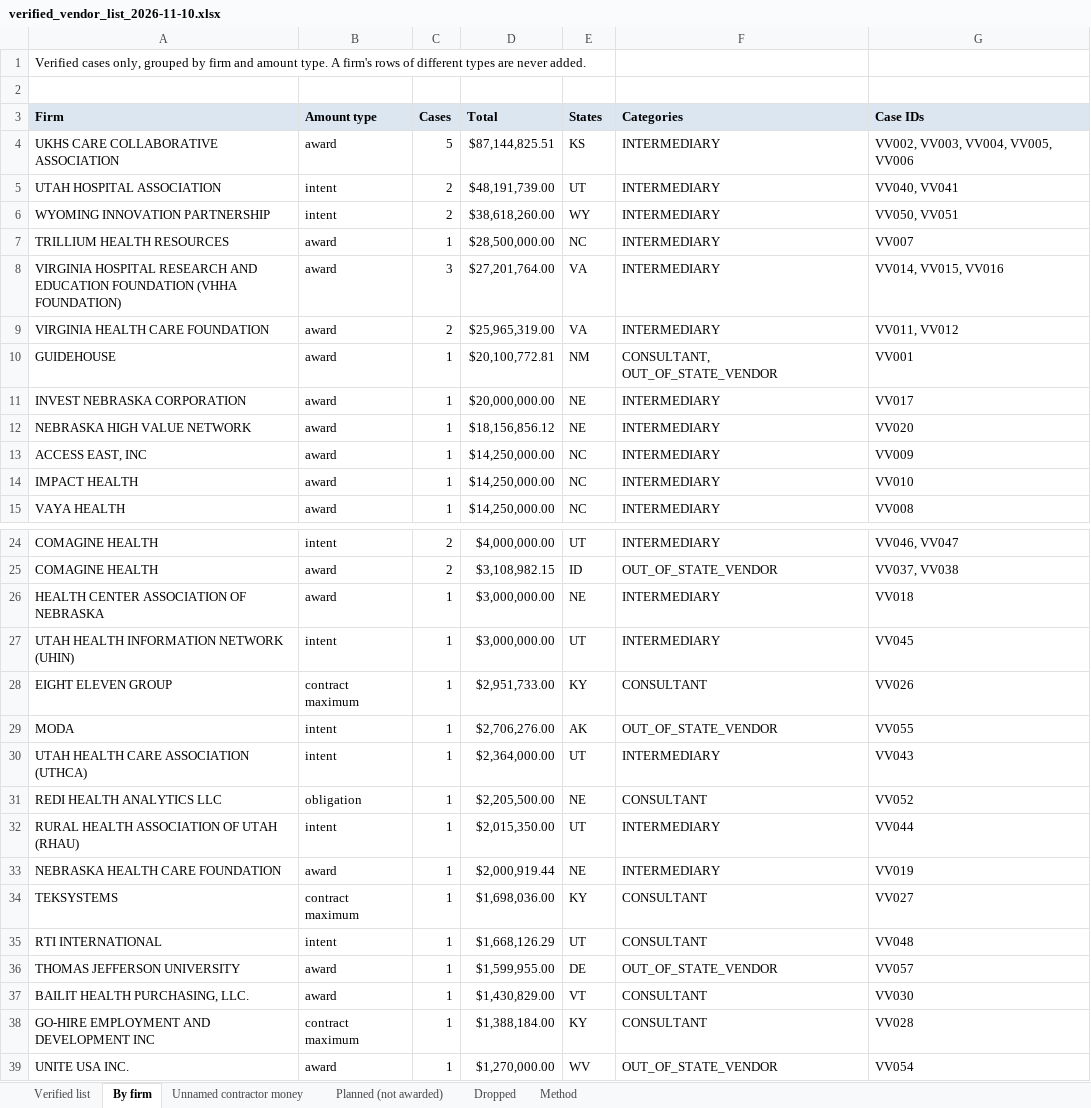
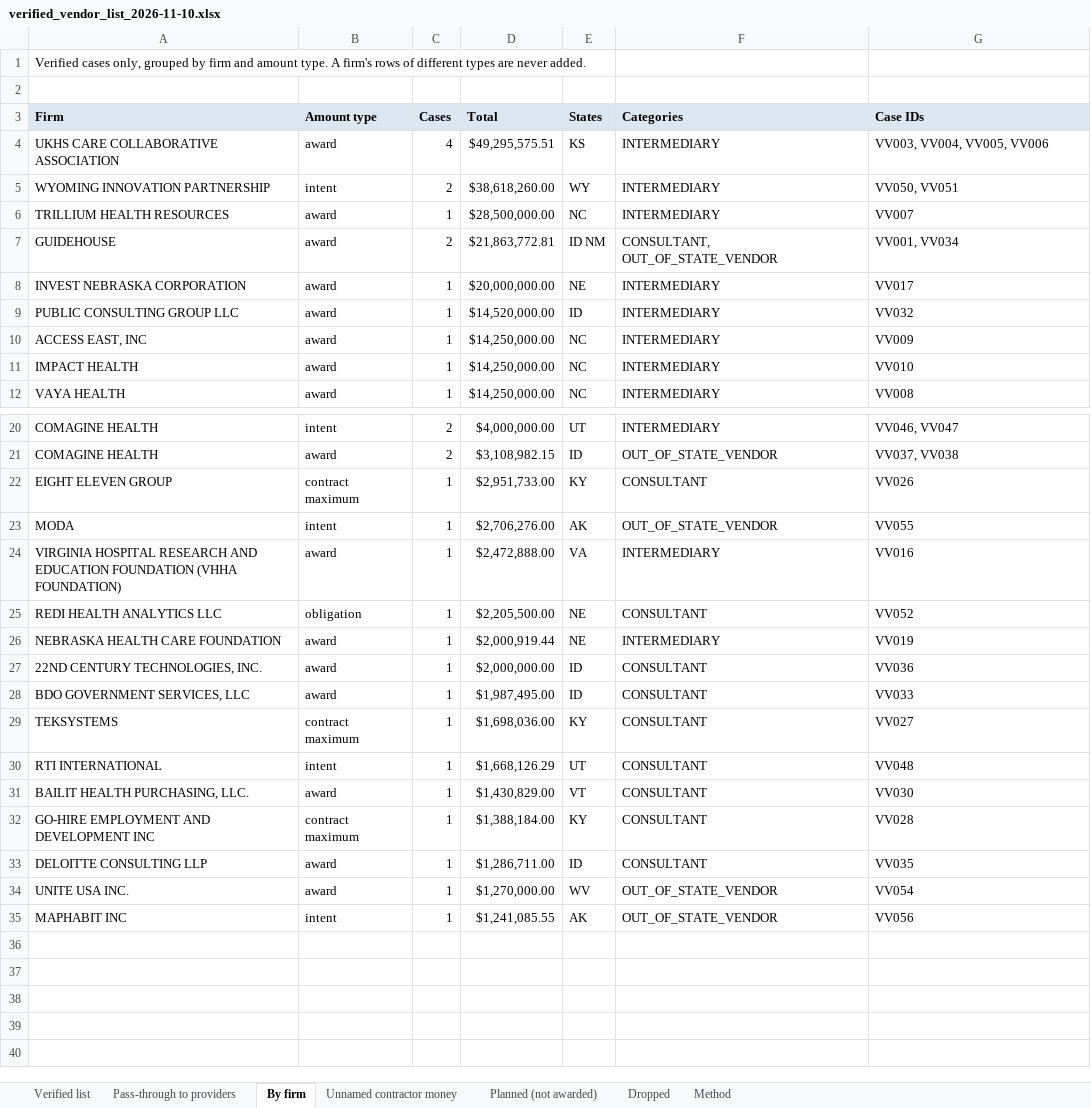
Before and after one commit to INicchitta12/RHTP_Tracker, an Excel workbook: output/verified_vendor_list_2026-11-10.xlsx, sheet By firm, drawn as a sheet; only a part is shown, gaps mark what is left out; the shorter side is filled out with more unchanged rows; values as stored, in another font and other column widths than the file's, no borders; removed rows and columns are numbered as before the commit, all else as after; the diff covers the shown part only; the diff names each change by its address in the sheet, - before the commit and + after, or states it on an @@ line.

```diff
--- a/output/verified_vendor_list_2026-11-10.xlsx (sheet By firm)
+++ b/output/verified_vendor_list_2026-11-10.xlsx (sheet By firm)
+sheet tab: Pass-through to providers
-C4 (Cases): 5
+C4 (Cases): 4
-D4 (Total): $87,144,825.51
+D4 (Total): $49,295,575.51
-G4 (Case IDs): VV002, VV003, VV004, VV005, VV006
+G4 (Case IDs): VV003, VV004, VV005, VV006
-row 5: UTAH HOSPITAL ASSOCIATION | intent | 2 | $48,191,739.00 | UT | INTERMEDIARY | VV040, VV041
-row 8: VIRGINIA HOSPITAL RESEARCH AND EDUCATION FOUNDATION (VHHA FOUNDATION) | award | 3 | $27,201,764.00 | VA | INTERMEDIARY | VV014, VV015, VV016
-row 9: VIRGINIA HEALTH CARE FOUNDATION | award | 2 | $25,965,319.00 | VA | INTERMEDIARY | VV011, VV012
-C7 (Cases): 1
+C7 (Cases): 2
-D7 (Total): $20,100,772.81
+D7 (Total): $21,863,772.81
-E7 (States): NM
+E7 (States): ID NM
-G7 (Case IDs): VV001
+G7 (Case IDs): VV001, VV034
-A9 (Firm): NEBRASKA HIGH VALUE NETWORK
+A9 (Firm): PUBLIC CONSULTING GROUP LLC
-D9 (Total): $18,156,856.12
+D9 (Total): $14,520,000.00
-E9 (States): NE
+E9 (States): ID
-G9 (Case IDs): VV020
+G9 (Case IDs): VV032
-row 26: HEALTH CENTER ASSOCIATION OF NEBRASKA | award | 1 | $3,000,000.00 | NE | INTERMEDIARY | VV018
-row 27: UTAH HEALTH INFORMATION NETWORK (UHIN) | intent | 1 | $3,000,000.00 | UT | INTERMEDIARY | VV045
-row 30: UTAH HEALTH CARE ASSOCIATION (UTHCA) | intent | 1 | $2,364,000.00 | UT | INTERMEDIARY | VV043
+row 24: VIRGINIA HOSPITAL RESEARCH AND EDUCATION FOUNDATION (VHHA FOUNDATION) | award | 1 | $2,472,888.00 | VA | INTERMEDIARY | VV016
-row 32: RURAL HEALTH ASSOCIATION OF UTAH (RHAU) | intent | 1 | $2,015,350.00 | UT | INTERMEDIARY | VV044
+row 27: 22ND CENTURY TECHNOLOGIES, INC. | award | 1 | $2,000,000.00 | ID | CONSULTANT | VV036
+row 28: BDO GOVERNMENT SERVICES, LLC | award | 1 | $1,987,495.00 | ID | CONSULTANT | VV033
-row 36: THOMAS JEFFERSON UNIVERSITY | award | 1 | $1,599,955.00 | DE | OUT_OF_STATE_VENDOR | VV057
+row 33: DELOITTE CONSULTING LLP | award | 1 | $1,286,711.00 | ID | CONSULTANT | VV035
```
Also changed, not shown: 1 removed row elsewhere in this sheet, sheet Verified list, sheet Dropped, sheet Method, 10 other files.
